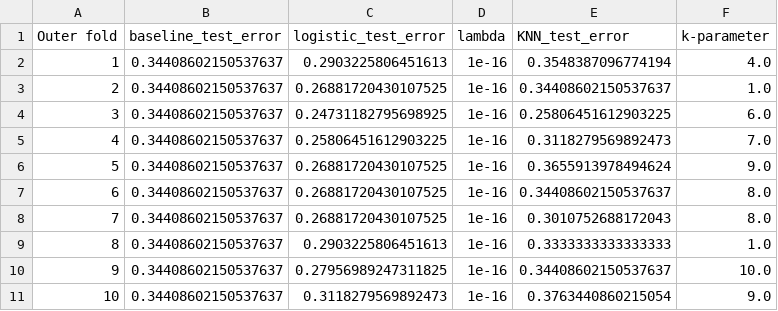
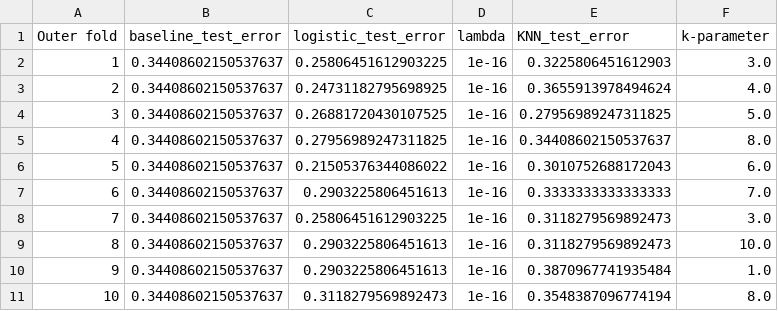
Before and after one commit to buresjan/bestmlgroup, a CSV file: table2.csv, drawn as a sheet; removed rows and columns are numbered as before the commit, all else as after; the diff names each change by its address in the sheet, - before the commit and + after, or states it on an @@ line.

```diff
--- a/table2.csv
+++ b/table2.csv
-C2 (logistic_test_error): 0.2903225806451613
+C2 (logistic_test_error): 0.25806451612903225
-E2 (KNN_test_error): 0.3548387096774194
+E2 (KNN_test_error): 0.3225806451612903
-F2 (k-parameter): 4.0
+F2 (k-parameter): 3.0
-row 3: 2 | 0.34408602150537637 | 0.26881720430107525 | 1e-16 | 0.34408602150537637 | 1.0
@@ column A (Outer fold) renumbered between rows 3 and 9 @@
-E3 (KNN_test_error): 0.25806451612903225
+E3 (KNN_test_error): 0.3655913978494624
-F3 (k-parameter): 6.0
+F3 (k-parameter): 4.0
-row 5: 4 | 0.34408602150537637 | 0.25806451612903225 | 1e-16 | 0.3118279569892473 | 7.0
-E4 (KNN_test_error): 0.3655913978494624
+E4 (KNN_test_error): 0.27956989247311825
-F4 (k-parameter): 9.0
+F4 (k-parameter): 5.0
-C5 (logistic_test_error): 0.26881720430107525
+C5 (logistic_test_error): 0.27956989247311825
-C6 (logistic_test_error): 0.26881720430107525
+C6 (logistic_test_error): 0.21505376344086022
-F6 (k-parameter): 8.0
+F6 (k-parameter): 6.0
-F7 (k-parameter): 1.0
+F7 (k-parameter): 7.0
+row 8: 7 | 0.34408602150537637 | 0.25806451612903225 | 1e-16 | 0.3118279569892473 | 3.0
-C9 (logistic_test_error): 0.27956989247311825
+C9 (logistic_test_error): 0.2903225806451613
-E9 (KNN_test_error): 0.34408602150537637
+E9 (KNN_test_error): 0.3118279569892473
+row 10: 9 | 0.34408602150537637 | 0.2903225806451613 | 1e-16 | 0.3870967741935484 | 1.0
-E11 (KNN_test_error): 0.3763440860215054
+E11 (KNN_test_error): 0.3548387096774194
-F11 (k-parameter): 9.0
+F11 (k-parameter): 8.0
```
Also changed, not shown: 2 other files.
